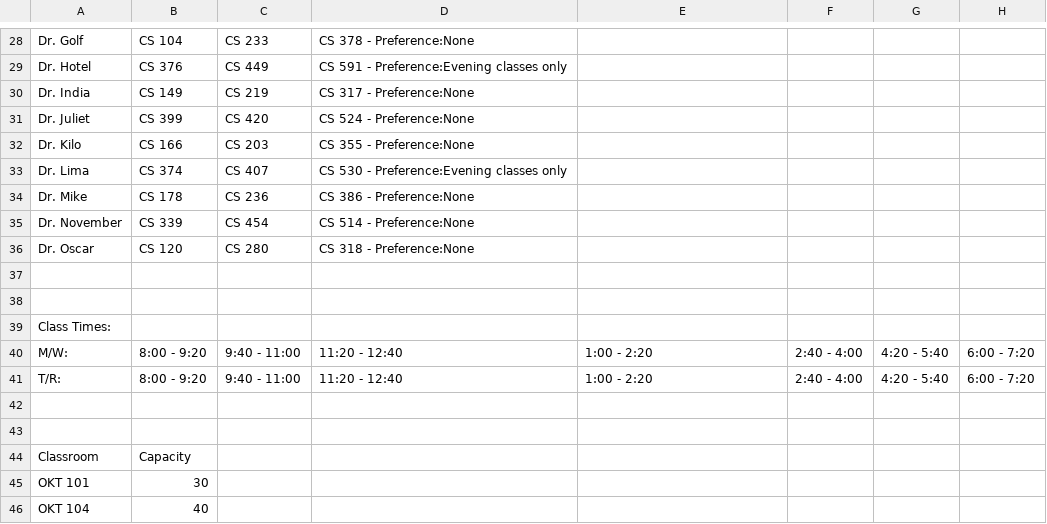
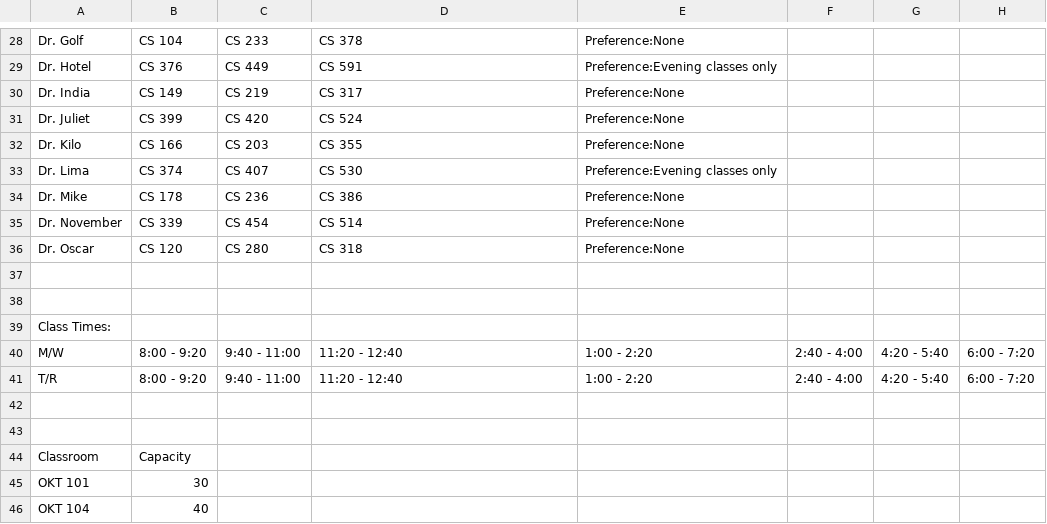
Before and after one commit to CS499-TeamE/CourseScheduling, a CSV file: src/main/resources/InputData.csv, drawn as a sheet; only a part is shown, gaps mark what is left out; the diff covers the shown part only; the diff names each change by its address in the sheet, - before the commit and + after, or states it on an @@ line.

Commit message:
New Input File Format

```diff
--- a/src/main/resources/InputData.csv
+++ b/src/main/resources/InputData.csv
-D28: CS 378 - Preference:None
+D28: CS 378
-E28: (empty)
+E28: Preference:None
-D29: CS 591 - Preference:Evening classes only
+D29: CS 591
-E29: (empty)
+E29: Preference:Evening classes only
-D30: CS 317 - Preference:None
+D30: CS 317
-E30:E32: (empty)
+E30:E32: Preference:None
-D31: CS 524 - Preference:None
+D31: CS 524
-D32: CS 355 - Preference:None
+D32: CS 355
-D33: CS 530 - Preference:Evening classes only
+D33: CS 530
-E33: (empty)
+E33: Preference:Evening classes only
-D34: CS 386 - Preference:None
+D34: CS 386
-E34:E36: (empty)
+E34:E36: Preference:None
-D35: CS 514 - Preference:None
+D35: CS 514
-D36: CS 318 - Preference:None
+D36: CS 318
-A40: M/W:
+A40: M/W
-A41: T/R:
+A41: T/R
```
Also changed, not shown: 10 added rows, 10 removed rows and 12 edited cells elsewhere in this file, src/main/resources/InputData.tsv, 5 other files.
